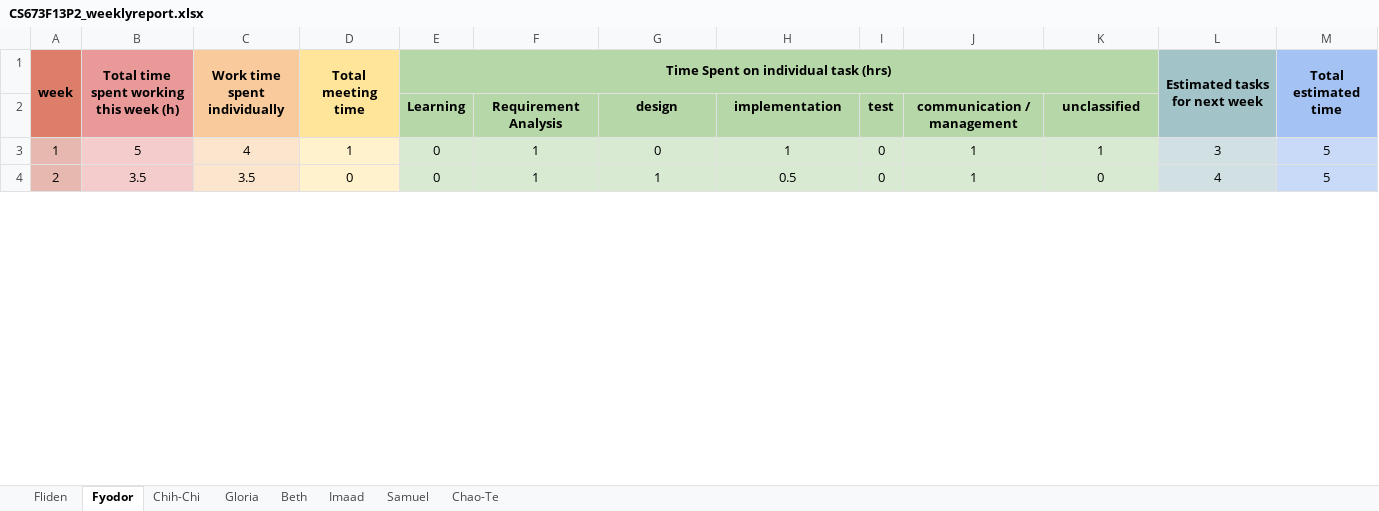
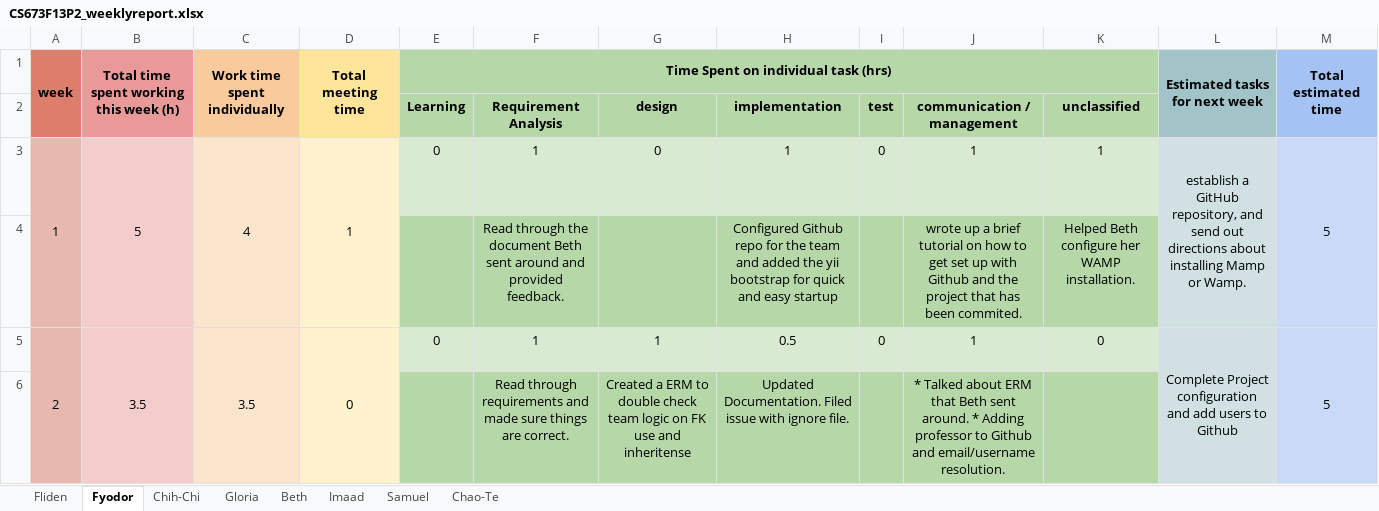
Before and after one commit to fydo23/mySurvey, an Excel workbook: Documentation/CS673F13P2_weeklyreport.xlsx, sheet Fyodor, drawn as a sheet; only a part is shown; values as stored, in another font and other column widths than the file's, no borders; addresses are those after the commit; the diff covers the shown part only; the diff names each change by its address in the sheet, - before the commit and + after, or states it on an @@ line.

Commit message:
Committing final versions of the documentation

```diff
--- a/Documentation/CS673F13P2_weeklyreport.xlsx (sheet Fyodor)
+++ b/Documentation/CS673F13P2_weeklyreport.xlsx (sheet Fyodor)
+A3:A4 merged
+B3:B4 merged
+C3:C4 merged
+D3:D4 merged
-L3: 3
+L3: establish a GitHub repository, and send out directions about installing Mamp or Wamp.
+L3:L4 merged
+M3:M4 merged
+row 4:  |  |  |  |  | Read through the document Beth sent around and provided feedback. |  | Configured Github repo for the team and added the yii bootstrap for quick and easy startup |  | wrote up a brief tutorial on how to get set up with Github and the project that has been commited. | Helped Beth configure her WAMP installation.
+A5:A6 merged
+B5:B6 merged
+C5:C6 merged
+D5:D6 merged
-L5: 4
+L5: Complete Project configuration and add users to Github
+L5:L6 merged
+M5:M6 merged
+row 6:  |  |  |  |  | Read through requirements and made sure things are correct. | Created a ERM to double check team logic on FK use and inheritense | Updated Documentation. Filed issue with ignore file. |  | * Talked about ERM that Beth sent around. * Adding professor to Github and email/username resolution.
```
Also changed, not shown: 11 added rows, 1 removed row, 16 edited cells and merged cells elsewhere in this sheet, sheet Fliden, sheet Gloria, sheet Chao-Te, formulas that keep their value, 3 other files.
